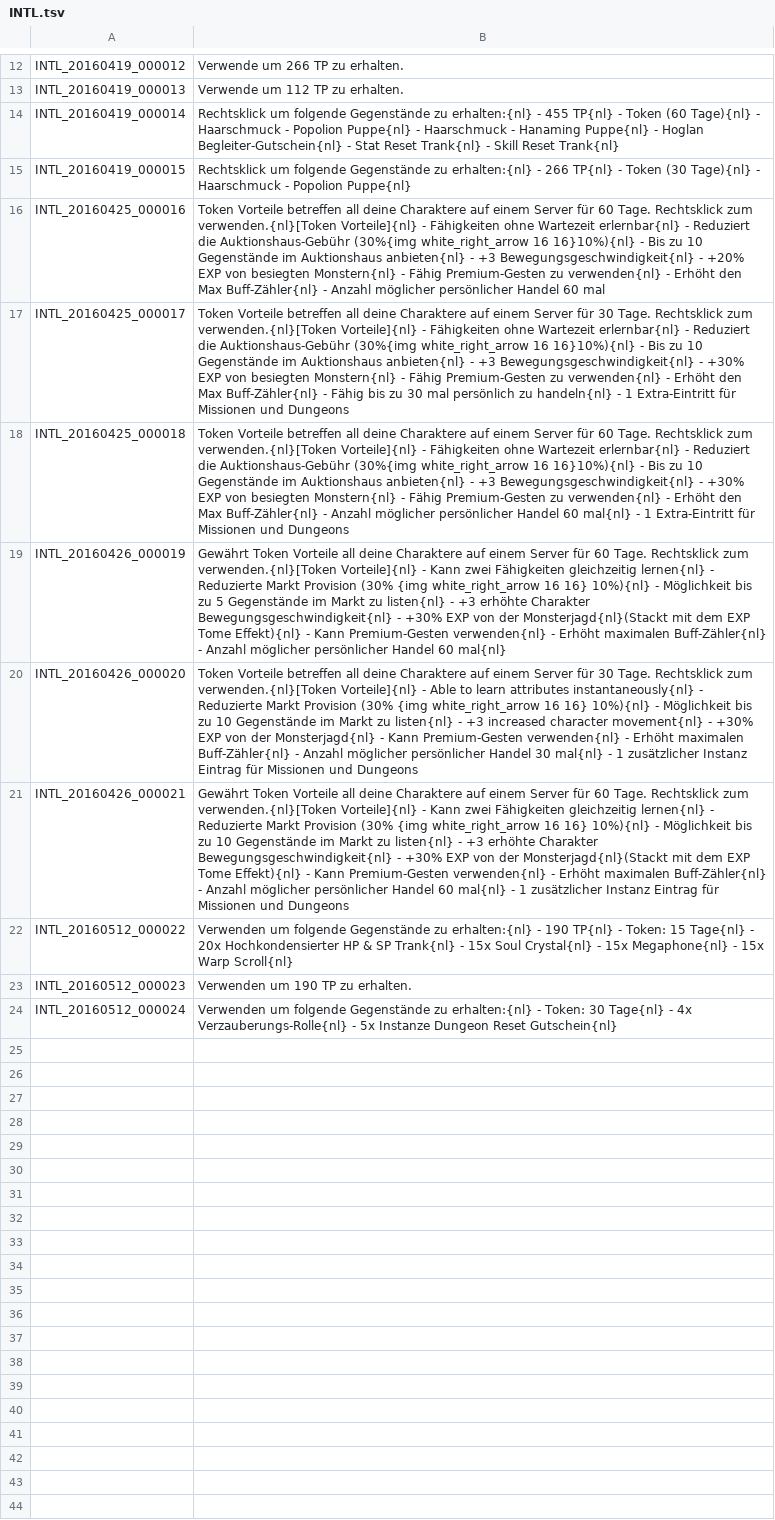
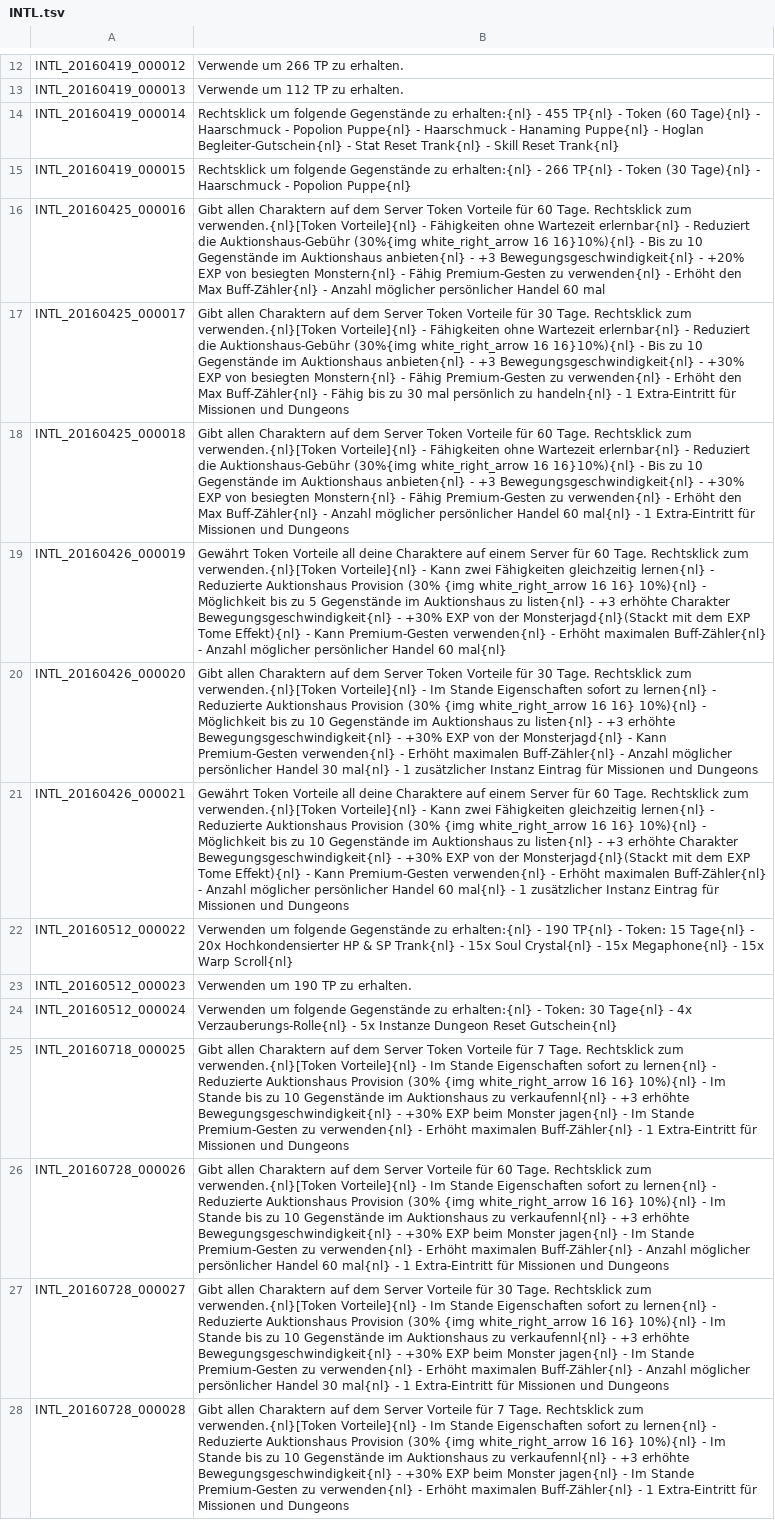
Before and after one commit to Triky313/TreeOfSavior-GermanTranslation, a TSV file: INTL.tsv, drawn as a sheet; only a part is shown, gaps mark what is left out; the diff names each change by its address in the sheet, - before the commit and + after, or states it on an @@ line.

```diff
--- a/INTL.tsv
+++ b/INTL.tsv
-B16: Token Vorteile betreffen all deine Charaktere auf einem Server für 60…
+B16: Gibt allen Charaktern auf dem Server Token Vorteile für 60…
-B17: Token Vorteile betreffen all deine Charaktere auf einem Server für 30…
+B17: Gibt allen Charaktern auf dem Server Token Vorteile für 30…
-B18: Token Vorteile betreffen all deine Charaktere auf einem Server für 60…
+B18: Gibt allen Charaktern auf dem Server Token Vorteile für 60…
-B19: …- Reduzierte Markt Provision (30% {img white_right_arrow 16 16} 10%){nl} - Möglichkeit bis zu 5 Gegenstände im Markt zu listen{nl}…
+B19: …- Reduzierte Auktionshaus Provision (30% {img white_right_arrow 16 16} 10%){nl} - Möglichkeit bis zu 5 Gegenstände im Auktionshaus zu listen{nl}…
-B20: Token Vorteile betreffen all deine Charaktere auf einem Server für 30 Tage. Rechtsklick zum verwenden.{nl}[Token Vorteile]{nl} - Able to learn attributes instantaneously{nl} - Reduzierte Markt Provision (30% {img white_right_arrow 16 16} 10%){nl} - Möglichkeit bis zu 10 Gegenstände im Markt zu listen{nl} - +3 increased character movement{nl} - +30%…
+B20: Gibt allen Charaktern auf dem Server Token Vorteile für 30 Tage. Rechtsklick zum verwenden.{nl}[Token Vorteile]{nl} - Im Stande Eigenschaften sofort zu lernen{nl} - Reduzierte Auktionshaus Provision (30% {img white_right_arrow 16 16} 10%){nl} - Möglichkeit bis zu 10 Gegenstände im Auktionshaus zu listen{nl} - +3 erhöhte Bewegungsgeschwindigkeit{nl} - +30%…
-B21: …- Reduzierte Markt Provision (30% {img white_right_arrow 16 16} 10%){nl} - Möglichkeit bis zu 10 Gegenstände im Markt zu listen{nl}…
+B21: …- Reduzierte Auktionshaus Provision (30% {img white_right_arrow 16 16} 10%){nl} - Möglichkeit bis zu 10 Gegenstände im Auktionshaus zu listen{nl}…
+row 25: INTL_20160718_000025 | Gibt allen Charaktern auf dem Server Token Vorteile für 7 Tage. Rechtsklick zum verwenden.{nl}[Token Vorteile]{nl} - Im Stande Eigenschaften sofort zu lernen{nl} - Reduzierte Auktionshaus Provision (30% {img white_right_arrow 16 16} 10%){nl} - Im Stande bis zu 10 Gegenstände im Auktionshaus zu verkaufennl{nl} - +3 erhöhte Bewegungsgeschwindigkeit{nl} - +30% EXP beim Monster jagen{nl} - Im Stande Premium-Gesten zu verwenden{nl} - Erhöht maximalen Buff-Zähler{nl} - 1 Extra-Eintritt für Missionen und Dungeons
+row 26: INTL_20160728_000026 | Gibt allen Charaktern auf dem Server Vorteile für 60 Tage. Rechtsklick zum verwenden.{nl}[Token Vorteile]{nl} - Im Stande Eigenschaften sofort zu lernen{nl} - Reduzierte Auktionshaus Provision (30% {img white_right_arrow 16 16} 10%){nl} - Im Stande bis zu 10 Gegenstände im Auktionshaus zu verkaufennl{nl} - +3 erhöhte Bewegungsgeschwindigkeit{nl} - +30% EXP beim Monster jagen{nl} - Im Stande Premium-Gesten zu verwenden{nl} - Erhöht maximalen Buff-Zähler{nl} - Anzahl möglicher persönlicher Handel 60 mal{nl} - 1 Extra-Eintritt für Missionen und Dungeons
+row 27: INTL_20160728_000027 | Gibt allen Charaktern auf dem Server Vorteile für 30 Tage. Rechtsklick zum verwenden.{nl}[Token Vorteile]{nl} - Im Stande Eigenschaften sofort zu lernen{nl} - Reduzierte Auktionshaus Provision (30% {img white_right_arrow 16 16} 10%){nl} - Im Stande bis zu 10 Gegenstände im Auktionshaus zu verkaufennl{nl} - +3 erhöhte Bewegungsgeschwindigkeit{nl} - +30% EXP beim Monster jagen{nl} - Im Stande Premium-Gesten zu verwenden{nl} - Erhöht maximalen Buff-Zähler{nl} - Anzahl möglicher persönlicher Handel 30 mal{nl} - 1 Extra-Eintritt für Missionen und Dungeons
+row 28: INTL_20160728_000028 | Gibt allen Charaktern auf dem Server Vorteile für 7 Tage. Rechtsklick zum verwenden.{nl}[Token Vorteile]{nl} - Im Stande Eigenschaften sofort zu lernen{nl} - Reduzierte Auktionshaus Provision (30% {img white_right_arrow 16 16} 10%){nl} - Im Stande bis zu 10 Gegenstände im Auktionshaus zu verkaufennl{nl} - +3 erhöhte Bewegungsgeschwindigkeit{nl} - +30% EXP beim Monster jagen{nl} - Im Stande Premium-Gesten zu verwenden{nl} - Erhöht maximalen Buff-Zähler{nl} - 1 Extra-Eintritt für Missionen und Dungeons
```
Also changed, not shown: ITEM.tsv, QUEST.tsv, 3 other files.
